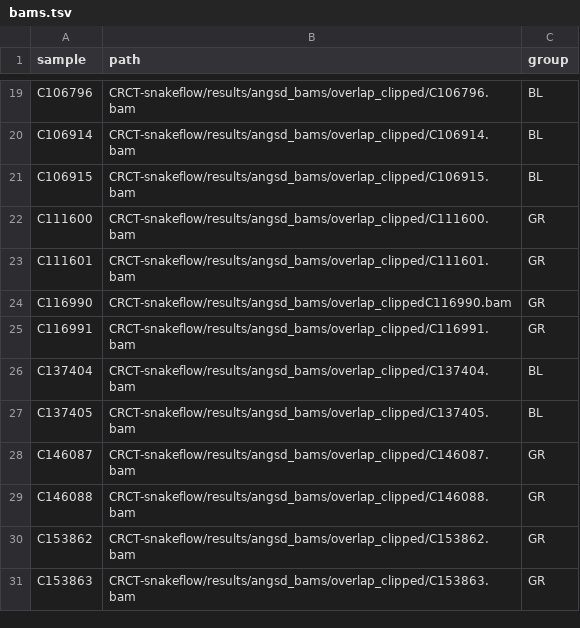
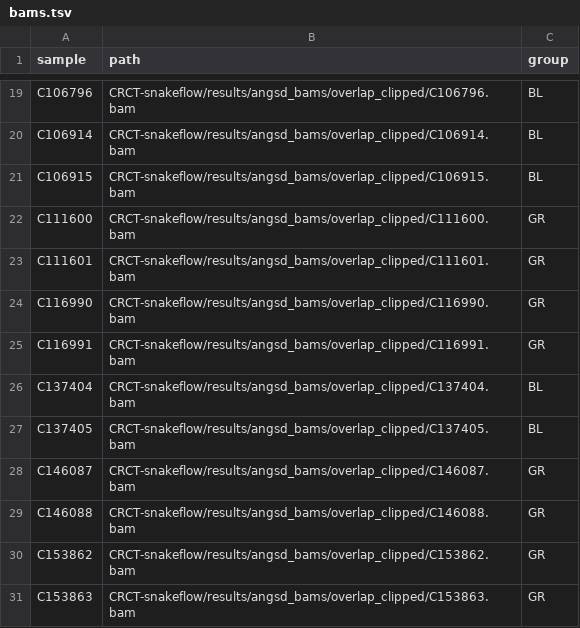
Before and after one commit to noelmclark/mega-lcwgs-pw-fst-snakeflow, a TSV file: config/by-lineage/bams.tsv, drawn as a sheet; only a part is shown, gaps mark what is left out.

```diff
--- a/config/by-lineage/bams.tsv
+++ b/config/by-lineage/bams.tsv
@@ -23,3 +23,3 @@ C111600	CRCT-snakeflow/results/angsd_bams/overlap_clipped/C111600.bam	GR
 C111601	CRCT-snakeflow/results/angsd_bams/overlap_clipped/C111601.bam	GR
-C116990	CRCT-snakeflow/results/angsd_bams/overlap_clippedC116990.bam	GR
+C116990	CRCT-snakeflow/results/angsd_bams/overlap_clipped/C116990.bam	GR
 C116991	CRCT-snakeflow/results/angsd_bams/overlap_clipped/C116991.bam	GR
```
Also changed, not shown: config/by-popul/bams.tsv.
